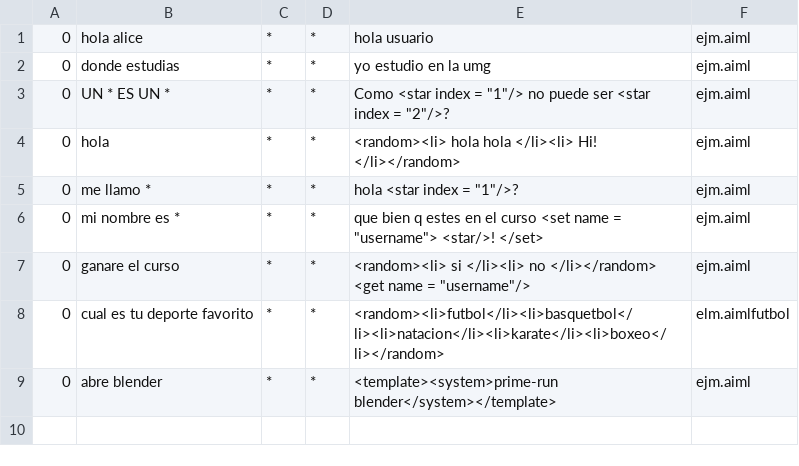
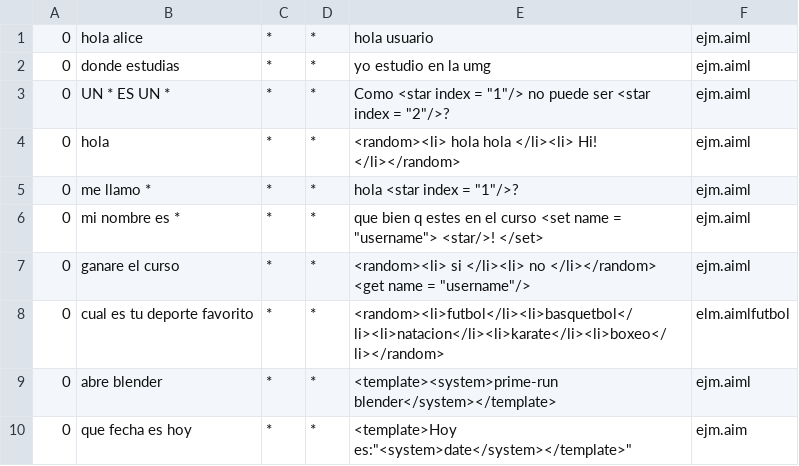
Before and after one commit to Esgodra/AIMLbot, a CSV file: bots/ia/aimlif/ejm.aiml.csv, drawn as a sheet.

Commit message:
Update: added date

```diff
--- a/bots/ia/aimlif/ejm.aiml.csv
+++ b/bots/ia/aimlif/ejm.aiml.csv
@@ -9 +9,2 @@
 0,abre blender,*,*,<template><system>prime-run blender</system></template>,ejm.aiml
+0,que fecha es hoy,*,*,"<template>"Hoy es:"<system>date</system></template>",ejm.aim
```
Also changed, not shown: 1 other file.
